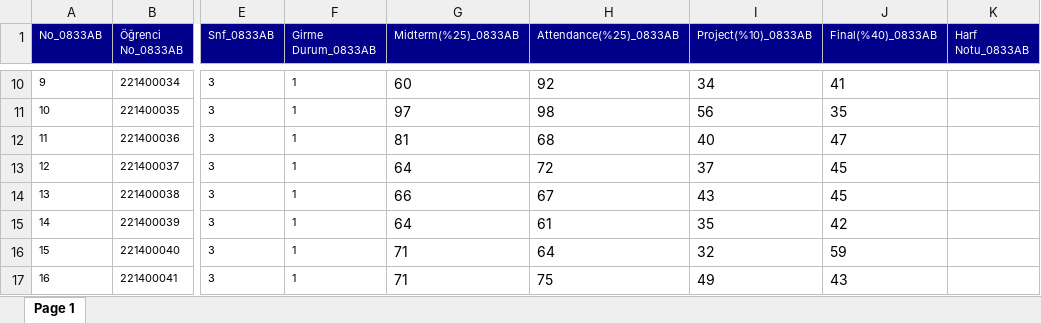
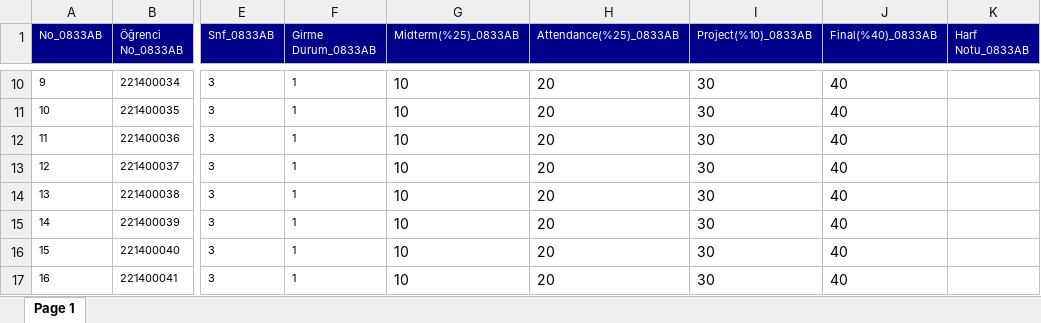
Before and after one commit to ysferen/StudentEvaluationSystem, an Excel workbook: docs/data/sample.xlsx, sheet Page 1, drawn as a sheet; only a part is shown, gaps mark what is left out; values as stored, in another font and other column widths than the file's, no borders; the diff covers the shown part only; the diff names each change by its address in the sheet, - before the commit and + after, or states it on an @@ line.

```diff
--- a/docs/data/sample.xlsx (sheet Page 1)
+++ b/docs/data/sample.xlsx (sheet Page 1)
-G10 (Midterm(%25)_0833AB): 60
+G10 (Midterm(%25)_0833AB): 10
-H10 (Attendance(%25)_0833AB): 92
+H10 (Attendance(%25)_0833AB): 20
-I10 (Project(%10)_0833AB): 34
+I10 (Project(%10)_0833AB): 30
-J10 (Final(%40)_0833AB): 41
+J10 (Final(%40)_0833AB): 40
-G11 (Midterm(%25)_0833AB): 97
+G11 (Midterm(%25)_0833AB): 10
-H11 (Attendance(%25)_0833AB): 98
+H11 (Attendance(%25)_0833AB): 20
-I11 (Project(%10)_0833AB): 56
+I11 (Project(%10)_0833AB): 30
-J11 (Final(%40)_0833AB): 35
+J11 (Final(%40)_0833AB): 40
-G12 (Midterm(%25)_0833AB): 81
+G12 (Midterm(%25)_0833AB): 10
-H12 (Attendance(%25)_0833AB): 68
+H12 (Attendance(%25)_0833AB): 20
-I12 (Project(%10)_0833AB): 40
+I12 (Project(%10)_0833AB): 30
-J12 (Final(%40)_0833AB): 47
+J12 (Final(%40)_0833AB): 40
-G13 (Midterm(%25)_0833AB): 64
+G13 (Midterm(%25)_0833AB): 10
-H13 (Attendance(%25)_0833AB): 72
+H13 (Attendance(%25)_0833AB): 20
-I13 (Project(%10)_0833AB): 37
+I13 (Project(%10)_0833AB): 30
-J13:J14 (Final(%40)_0833AB): 45
+J13:J14 (Final(%40)_0833AB): 40
-G14 (Midterm(%25)_0833AB): 66
+G14 (Midterm(%25)_0833AB): 10
-H14 (Attendance(%25)_0833AB): 67
+H14 (Attendance(%25)_0833AB): 20
-I14 (Project(%10)_0833AB): 43
+I14 (Project(%10)_0833AB): 30
-G15 (Midterm(%25)_0833AB): 64
+G15 (Midterm(%25)_0833AB): 10
-H15 (Attendance(%25)_0833AB): 61
+H15 (Attendance(%25)_0833AB): 20
-I15 (Project(%10)_0833AB): 35
+I15 (Project(%10)_0833AB): 30
-J15 (Final(%40)_0833AB): 42
+J15 (Final(%40)_0833AB): 40
-G16:G17 (Midterm(%25)_0833AB): 71
+G16:G17 (Midterm(%25)_0833AB): 10
-H16 (Attendance(%25)_0833AB): 64
+H16 (Attendance(%25)_0833AB): 20
-I16 (Project(%10)_0833AB): 32
+I16 (Project(%10)_0833AB): 30
-J16 (Final(%40)_0833AB): 59
+J16 (Final(%40)_0833AB): 40
-H17 (Attendance(%25)_0833AB): 75
+H17 (Attendance(%25)_0833AB): 20
-I17 (Project(%10)_0833AB): 49
+I17 (Project(%10)_0833AB): 30
-J17 (Final(%40)_0833AB): 43
+J17 (Final(%40)_0833AB): 40
```
Also changed, not shown: 24 removed rows and 69 edited cells elsewhere in this sheet, formulas that keep their value, docs/data/sample2.xlsx, 1 other file.
